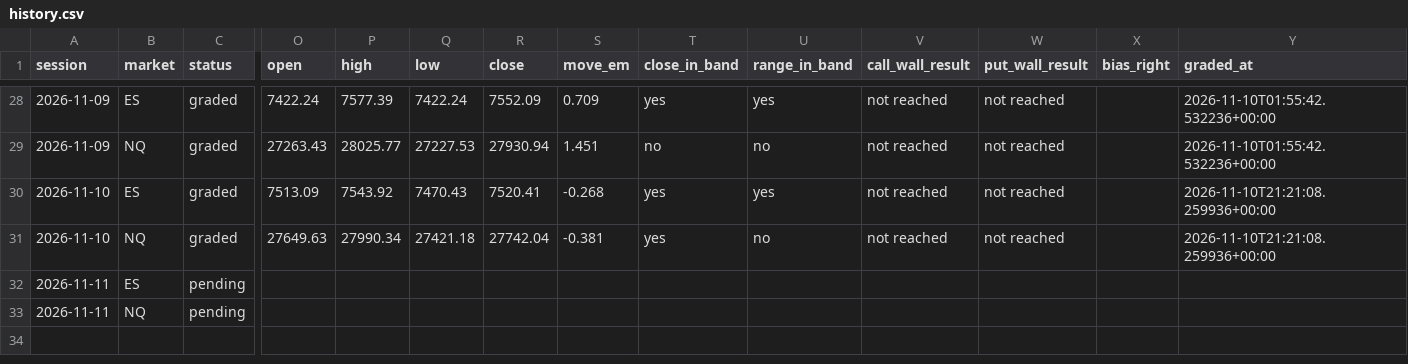
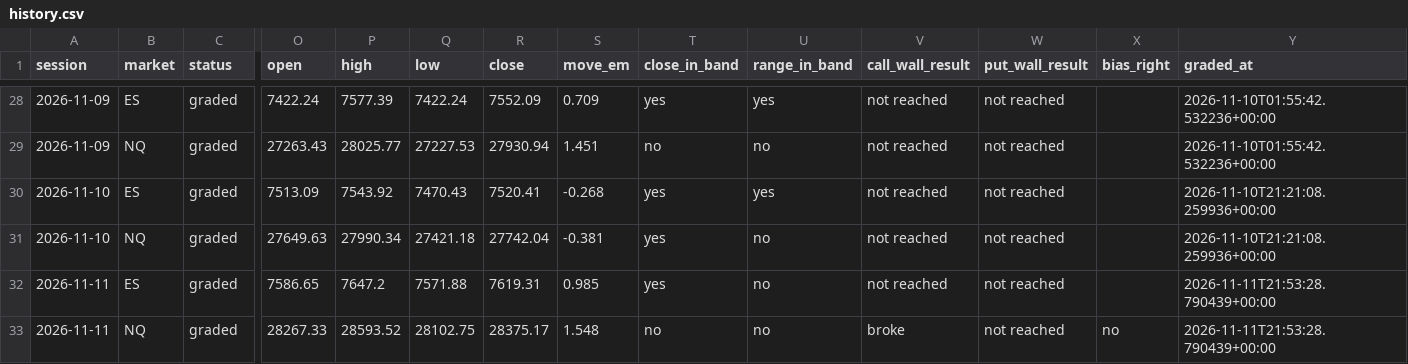
Before and after one commit to WSEVwevx/gex-pro, a CSV file: history.csv, drawn as a sheet; only a part is shown, gaps mark what is left out; the diff names each change by its address in the sheet, - before the commit and + after, or states it on an @@ line.

```diff
--- a/history.csv
+++ b/history.csv
-C32:C33 (status): pending
+C32:C33 (status): graded
-O32 (open): (empty)
+O32 (open): 7586.65
-P32 (high): (empty)
+P32 (high): 7647.2
-Q32 (low): (empty)
+Q32 (low): 7571.88
-R32 (close): (empty)
+R32 (close): 7619.31
-S32 (move_em): (empty)
+S32 (move_em): 0.985
-T32 (close_in_band): (empty)
+T32 (close_in_band): yes
-U32:U33 (range_in_band): (empty)
+U32:U33 (range_in_band): no
-V32 (call_wall_result): (empty)
+V32 (call_wall_result): not reached
-W32:W33 (put_wall_result): (empty)
+W32:W33 (put_wall_result): not reached
-Y32:Y33 (graded_at): (empty)
+Y32:Y33 (graded_at): 2026-11-11T21:53:28.790439+00:00
-O33 (open): (empty)
+O33 (open): 28267.33
-P33 (high): (empty)
+P33 (high): 28593.52
-Q33 (low): (empty)
+Q33 (low): 28102.75
-R33 (close): (empty)
+R33 (close): 28375.17
-S33 (move_em): (empty)
+S33 (move_em): 1.548
-T33 (close_in_band): (empty)
+T33 (close_in_band): no
-V33 (call_wall_result): (empty)
+V33 (call_wall_result): broke
-X33 (bias_right): (empty)
+X33 (bias_right): no
```
Also changed, not shown: 4 other files.
